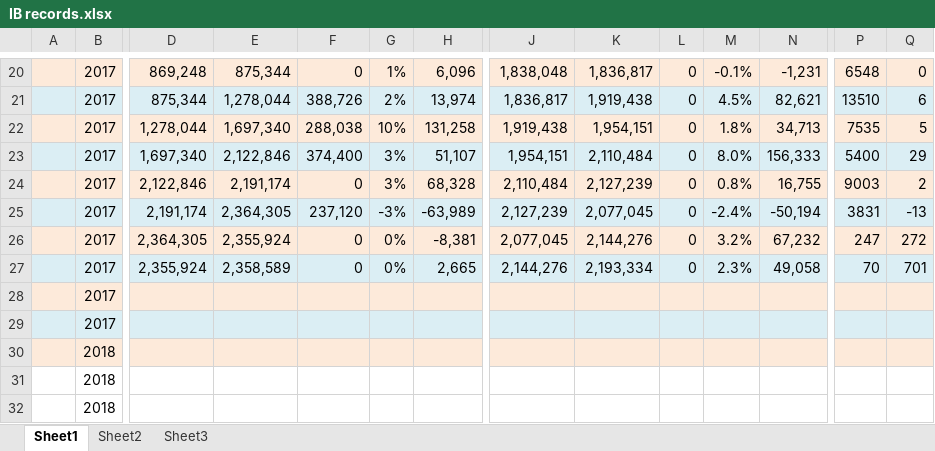
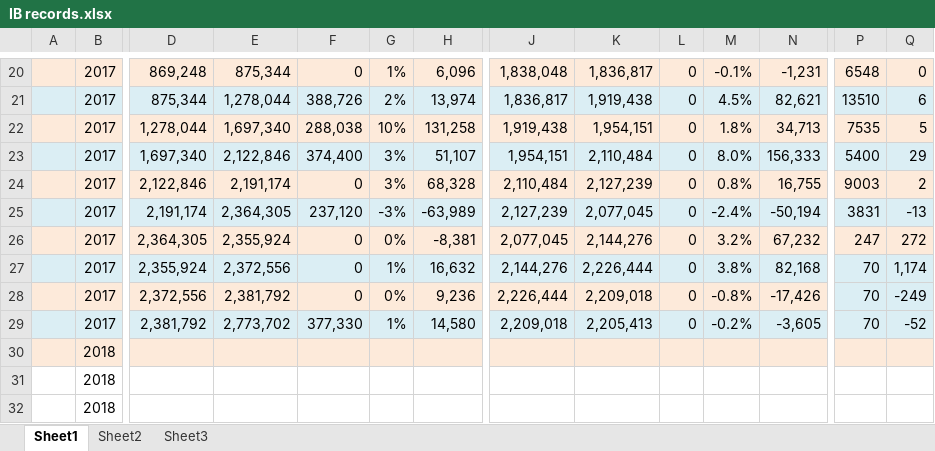
Before and after one commit to lukas1421/tradingFolder, an Excel workbook: IB records.xlsx, sheet Sheet1, drawn as a sheet; only a part is shown, gaps mark what is left out; values as stored, in another font and other column widths than the file's, no borders; removed rows and columns are numbered as before the commit, all else as after; rows hold the shown columns only; the diff names each change by its address in the sheet, - before the commit and + after, or states it on an @@ line.

```diff
--- a/IB records.xlsx (sheet Sheet1)
+++ b/IB records.xlsx (sheet Sheet1)
-E27: 2,358,589
+E27: 2,372,556
-G27: 0%
+G27: 1%
-H27: 2,665
+H27: 16,632
-K27: 2,193,334
+K27: 2,226,444
-M27: 2.3%
+M27: 3.8%
-N27: 49,058
+N27: 82,168
-Q27: 701
+Q27: 1,174
-row 28:  | 2017
-row 29:  | 2017
+row 28:  | 2017 | 2,372,556 | 2,381,792 | 0 | 0% | 9,236 | 2,226,444 | 2,209,018 | 0 | -0.8% | -17,426 | 70 | -249
+row 29:  | 2017 | 2,381,792 | 2,773,702 | 377,330 | 1% | 14,580 | 2,209,018 | 2,205,413 | 0 | -0.2% | -3,605 | 70 | -52
```
Also changed, not shown: new.xlsx, 19 other files.
